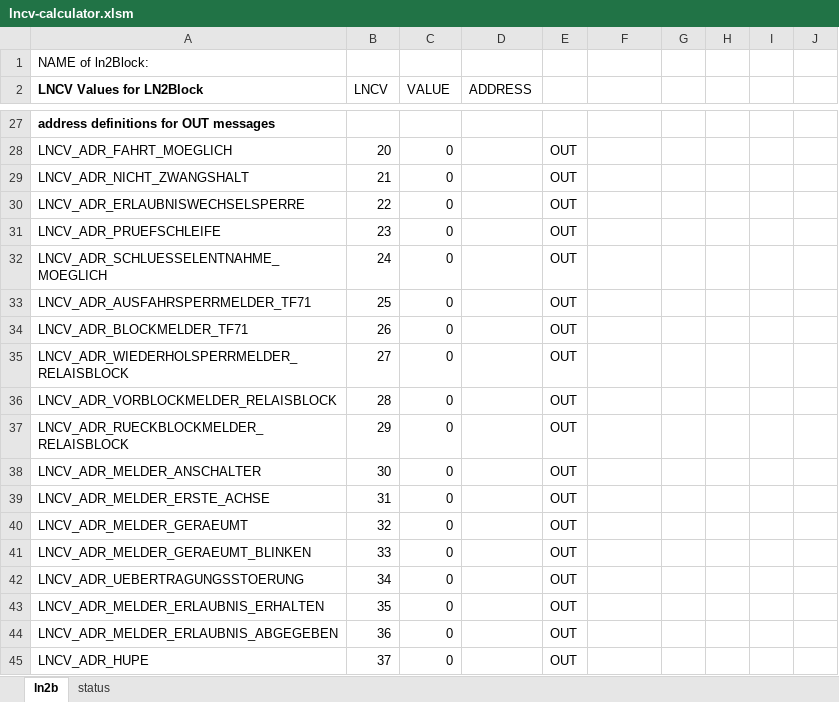
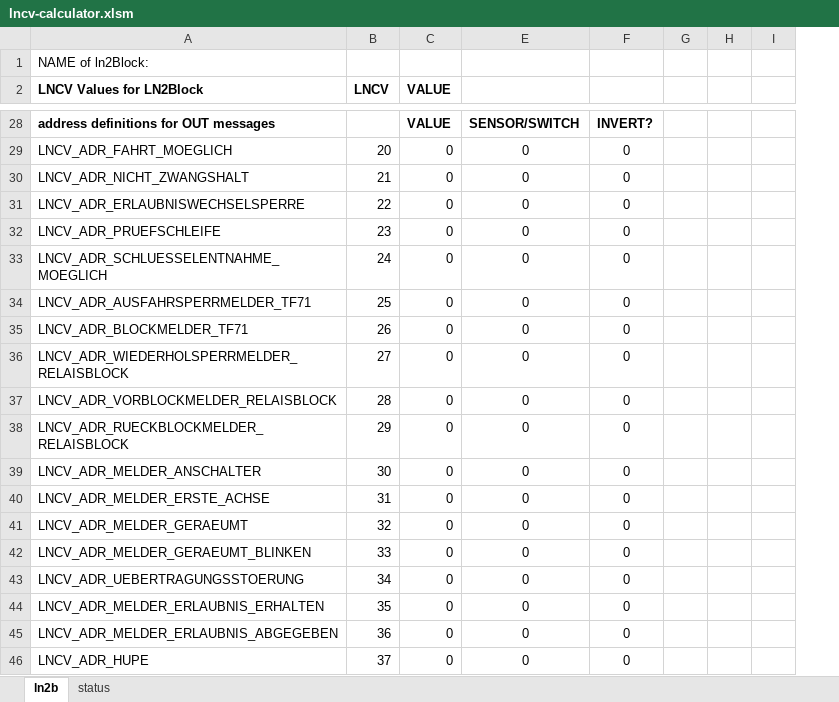
Before and after one commit to nh-finescale/ln2block, an Excel workbook: documentation/lncv-calculator.xlsm, sheet ln2b, drawn as a sheet; only a part is shown, gaps mark what is left out; values as stored, in another font and other column widths than the file's, no borders; removed rows and columns are numbered as before the commit, all else as after; the diff covers the shown part only; the diff names each change by its address in the sheet, - before the commit and + after, or states it on an @@ line.

```diff
--- a/documentation/lncv-calculator.xlsm (sheet ln2b)
+++ b/documentation/lncv-calculator.xlsm (sheet ln2b)
@@ column D (ADDRESS) hidden, empty @@
-column E, rows 28-45: all OUT
+column E, rows 28-46: SENSOR/SWITCH | 0 | 0 | 0 | 0 | 0 | 0 | 0 | 0 | 0 | 0 | 0 | 0 | 0 | 0 | 0 | 0 | 0 | 0
-column G, empty
-B2:C2 bold: off
+B2:C2 bold: on
-C28 (VALUE): (empty)
+C28 (VALUE): VALUE
-F28: (empty)
+F28: INVERT?
-F29:F46: (empty)
+F29:F46: 0
```
Also changed, not shown: 12 added rows, 11 removed rows, 14 edited cells and cell formats elsewhere in this sheet, sheet status, formulas that keep their value, hidden cells.
